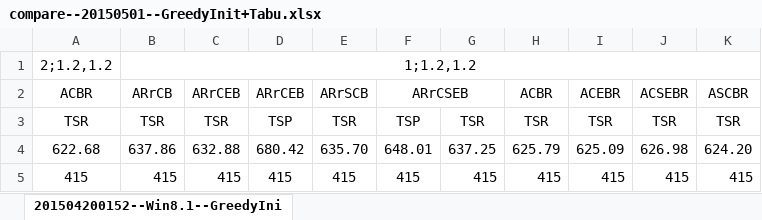
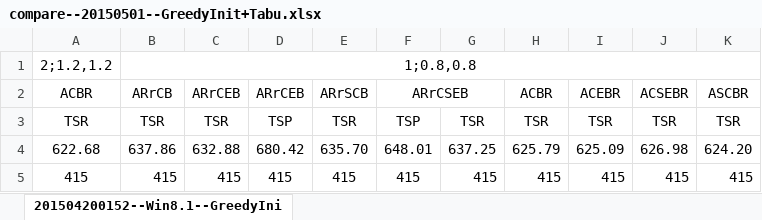
Before and after one commit to Zhouxing-Su/NurseRosteringProblem, an Excel workbook: INRC2_Simulator/log/compare--20150501--GreedyInit+Tabu.xlsx, sheet 201504200152--Win8.1--GreedyIni, drawn as a sheet; only a part is shown; values as stored, in another font and other column widths than the file's, no borders; conditional formats not drawn; the diff names each change by its address in the sheet, - before the commit and + after, or states it on an @@ line.

```diff
--- a/INRC2_Simulator/log/compare--20150501--GreedyInit+Tabu.xlsx (sheet 201504200152--Win8.1--GreedyIni)
+++ b/INRC2_Simulator/log/compare--20150501--GreedyInit+Tabu.xlsx (sheet 201504200152--Win8.1--GreedyIni)
-B1 (ARrCB): 1;1.2,1.2
+B1 (ARrCB): 1;0.8,0.8
```
Also changed, not shown: INRC2_Simulator/log/TestedParameter.xlsx, INRC2_Simulator/log/compare--20150503--GreedyInit+Tabu.xlsx, 8 other files.
